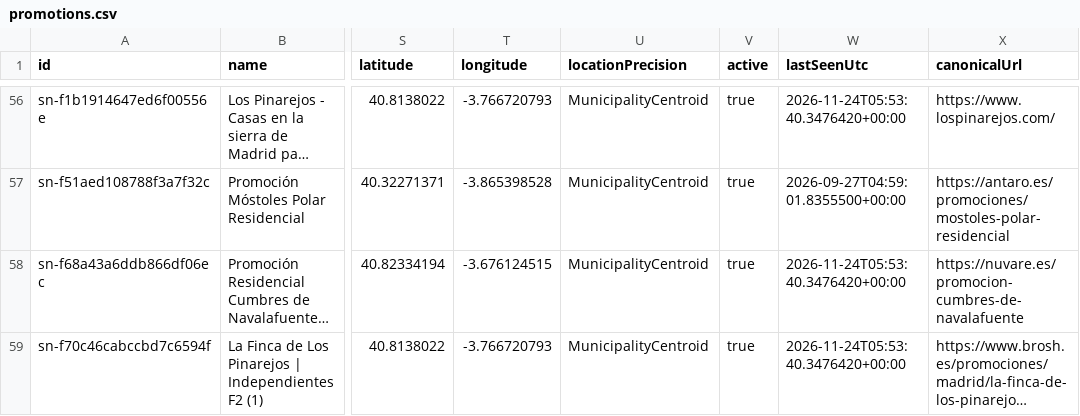
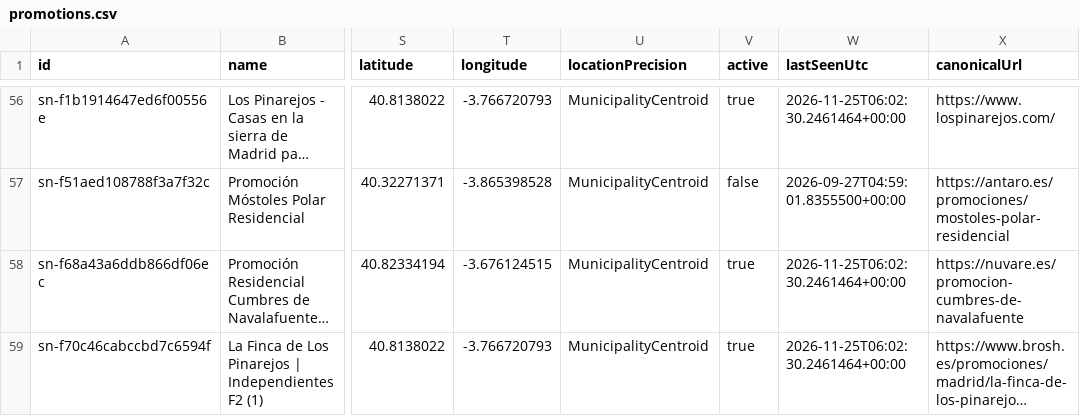
Before and after one commit to Javiig13/SierraNueva, a CSV file: promotions.csv, drawn as a sheet; only a part is shown, gaps mark what is left out; long unchanged cells end in …; the diff covers the shown part only; the diff names each change by its address in the sheet, - before the commit and + after, or states it on an @@ line.

```diff
--- a/promotions.csv
+++ b/promotions.csv
-W56 (lastSeenUtc): 2026-11-24T05:53:40.3476420+00:00
+W56 (lastSeenUtc): 2026-11-25T06:02:30.2461464+00:00
-V57 (active): true
+V57 (active): false
-W58:W59 (lastSeenUtc): 2026-11-24T05:53:40.3476420+00:00
+W58:W59 (lastSeenUtc): 2026-11-25T06:02:30.2461464+00:00
```
Also changed, not shown: 56 edited cells elsewhere in this file, 4 other files.
